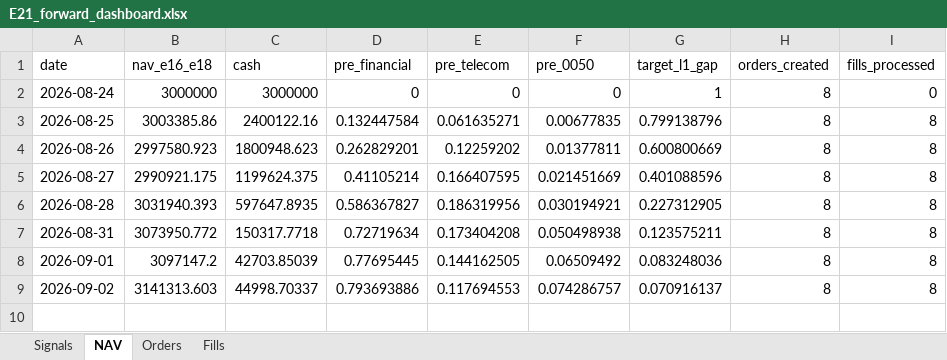
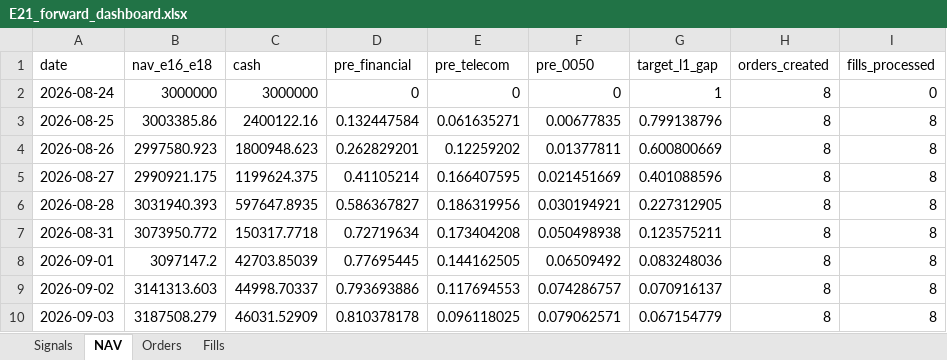
Before and after one commit to megasoma12002/v412d-data-bridge, an Excel workbook: forward/e21/E21_forward_dashboard.xlsx, sheet NAV, drawn as a sheet; values as stored, in another font and other column widths than the file's, no borders; the diff names each change by its address in the sheet, - before the commit and + after, or states it on an @@ line.

```diff
--- a/forward/e21/E21_forward_dashboard.xlsx (sheet NAV)
+++ b/forward/e21/E21_forward_dashboard.xlsx (sheet NAV)
+row 10: 2026-09-03 | 3187508.279 | 46031.52909 | 0.810378178 | 0.096118025 | 0.079062571 | 0.067154779 | 8 | 8
```
Also changed, not shown: sheet Fills, sheet Orders, sheet Signals, 39 other files.
